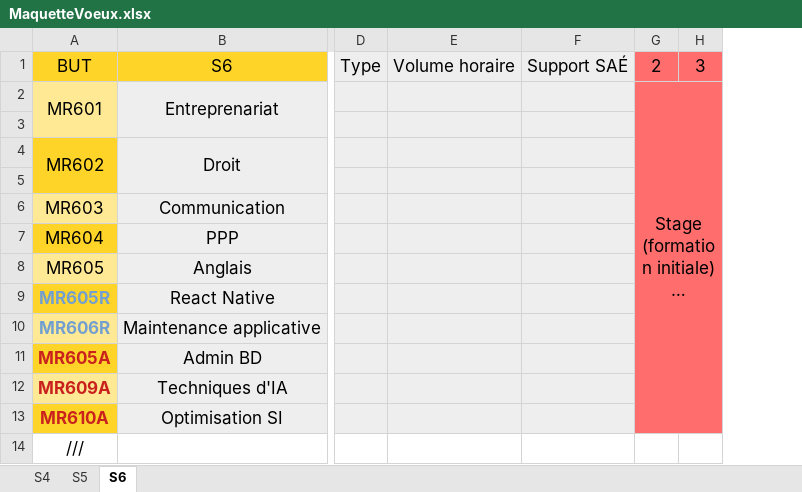
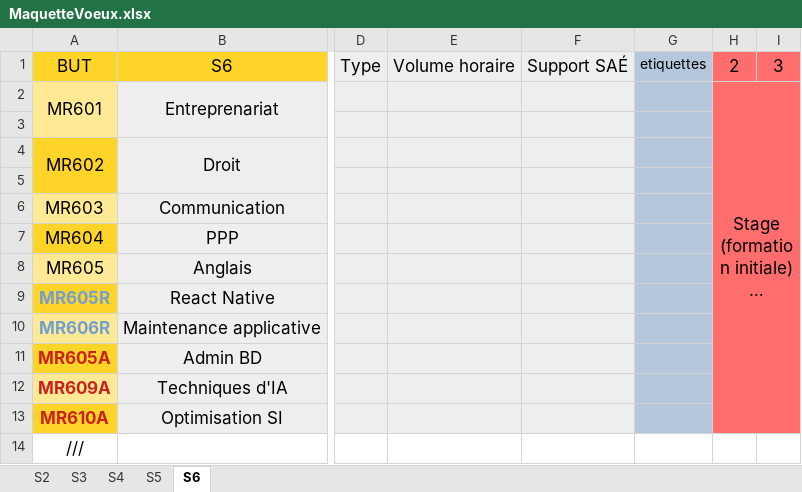
Before and after one commit to LucBlocker01/Teacher_Choice, an Excel workbook: public/excel/MaquetteVoeux.xlsx, sheet S6, drawn as a sheet; only a part is shown, gaps mark what is left out; long unchanged cells end in …; values as stored, in another font and other column widths than the file's, no borders; the diff names each change by its address in the sheet, - before the commit and + after, or states it on an @@ line.

```diff
--- a/public/excel/MaquetteVoeux.xlsx (sheet S6)
+++ b/public/excel/MaquetteVoeux.xlsx (sheet S6)
+sheet tab: S2
+sheet tab: S3
+column G, row 1: etiquettes
```
Also changed, not shown: sheet S4, sheet S5.
